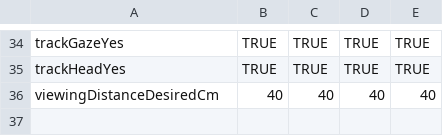
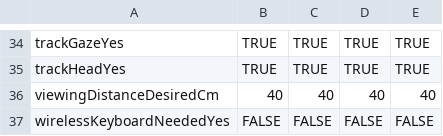
Before and after one commit to EasyEyes/threshold, a CSV file: experiment.csv, drawn as a sheet; only a part is shown, gaps mark what is left out; the diff names each change by its address in the sheet, - before the commit and + after, or states it on an @@ line.

```diff
--- a/experiment.csv
+++ b/experiment.csv
+row 37: wirelessKeyboardNeededYes | FALSE | FALSE | FALSE | FALSE
```
Also changed, not shown: 2 other files.
